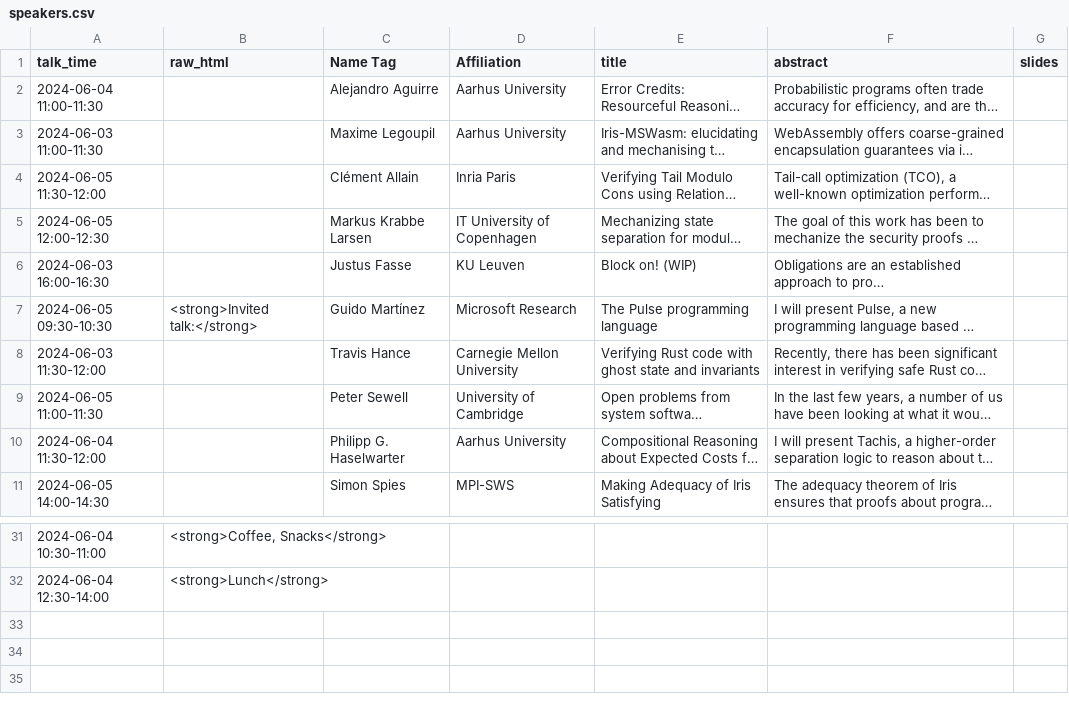
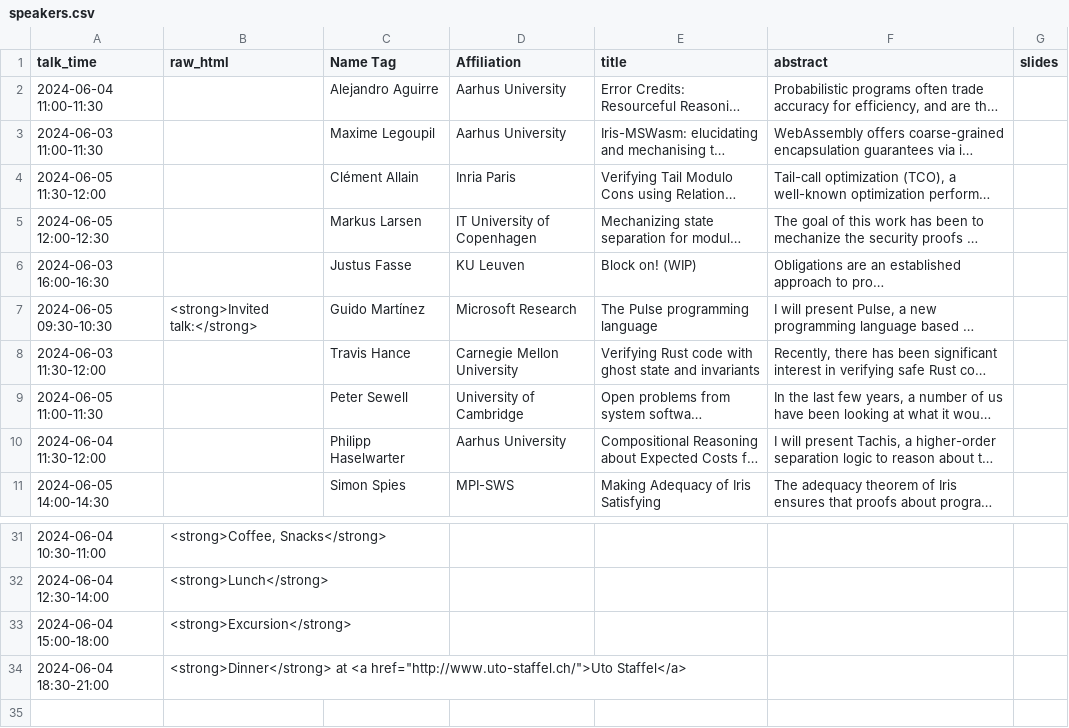
Before and after one commit to logsem/iris-project, a CSV file: workshop-2024/schedule/speakers.csv, drawn as a sheet; only a part is shown, gaps mark what is left out; the shorter side is filled out with more unchanged rows; long unchanged cells end in …; the diff names each change by its address in the sheet, - before the commit and + after, or states it on an @@ line.

Commit message:
update speakers

```diff
--- a/workshop-2024/schedule/speakers.csv
+++ b/workshop-2024/schedule/speakers.csv
-C5 (Name Tag): Markus Krabbe Larsen
+C5 (Name Tag): Markus Larsen
-C10 (Name Tag): Philipp G. Haselwarter
+C10 (Name Tag): Philipp Haselwarter
-row 33: (empty)
+row 33: 2024-06-04 15:00-18:00 | <strong>Excursion</strong>
+row 34: 2024-06-04 18:30-21:00 | <strong>Dinner</strong> at <a href="http://www.uto-staffel.ch/">Uto Staffel</a>
```
Also changed, not shown: 1 other file.
